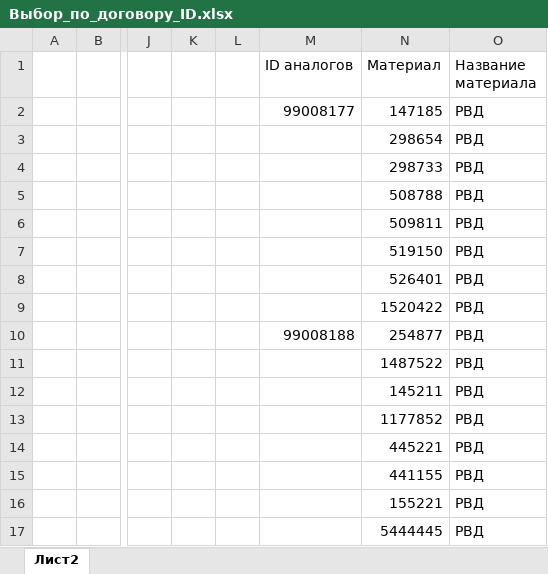
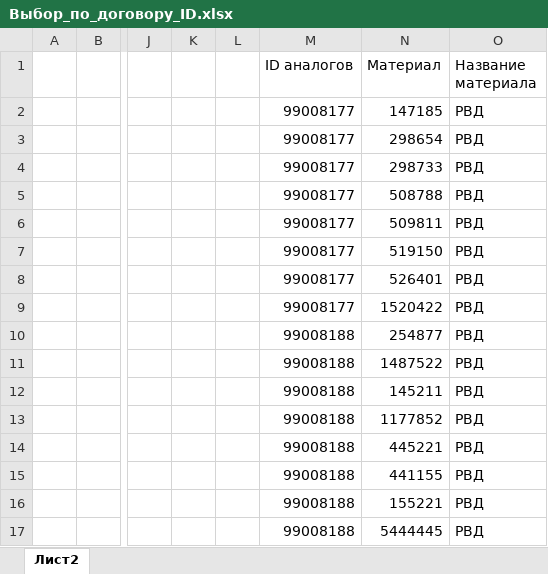
Before and after one commit to abcnatasha2108-ai/Claude, an Excel workbook: Выбор_по_договору_ID.xlsx, sheet Лист2, drawn as a sheet; only a part is shown, gaps mark what is left out; values as stored, in another font and other column widths than the file's, no borders; conditional formats not drawn; the diff names each change by its address in the sheet, - before the commit and + after, or states it on an @@ line.

```diff
--- a/Выбор_по_договору_ID.xlsx (sheet Лист2)
+++ b/Выбор_по_договору_ID.xlsx (sheet Лист2)
-M3:M9 (ID аналогов): (empty)
+M3:M9 (ID аналогов): 99008177
-M11:M17 (ID аналогов): (empty)
+M11:M17 (ID аналогов): 99008188
```
Also changed, not shown: formulas that keep their value.
